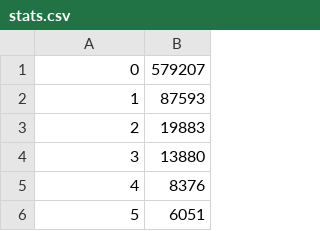
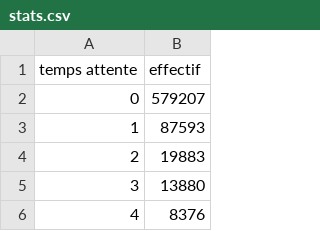
Before and after one commit to PaulEvans8669/polystats, a CSV file: stats.csv, drawn as a sheet; only a part is shown; the shorter side is filled out with more unchanged rows.

Commit message:
Update stats.csv

```diff
--- a/stats.csv
+++ b/stats.csv
@@ -1 +1,2 @@
+temps attente,effectif
 0,579207
```
